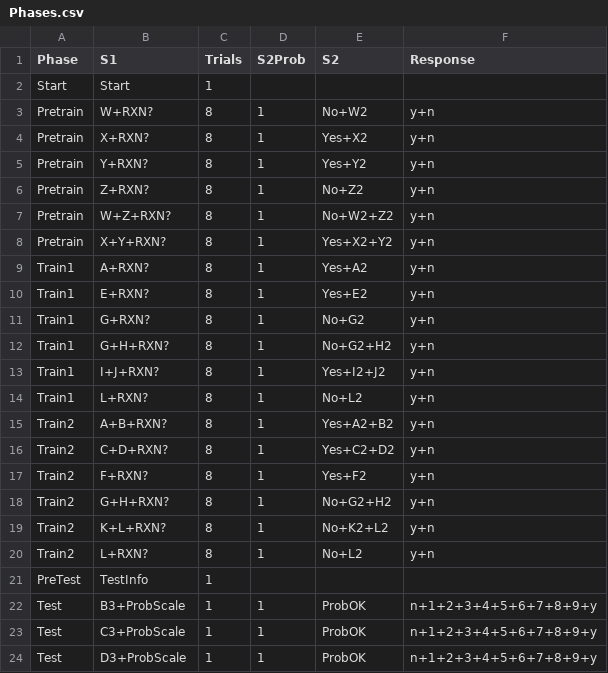
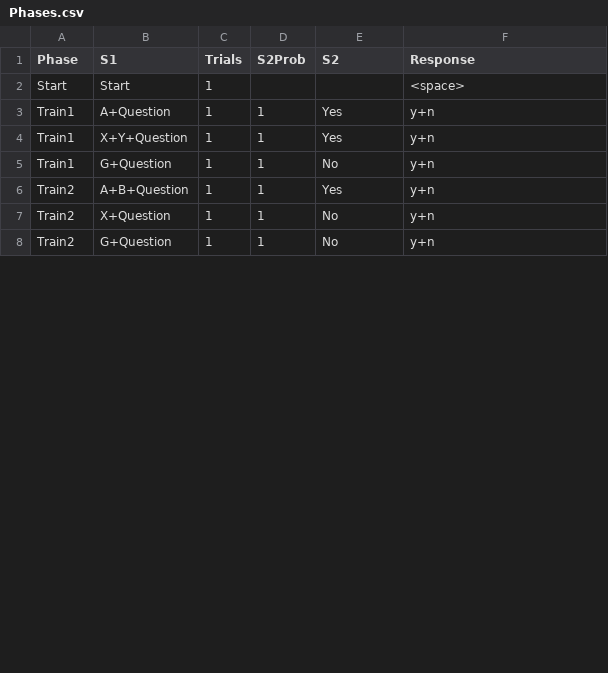
Before and after one commit to drghirlanda/alex, a CSV file: Examples/CausalRating/Design/Phases.csv, drawn as a sheet; only a part is shown; the diff covers the shown part only.

```diff
--- a/Examples/CausalRating/Design/Phases.csv
+++ b/Examples/CausalRating/Design/Phases.csv
@@ -1,24 +1,8 @@
 Phase,S1,Trials,S2Prob,S2,Response
-Start,Start,1,,,
-Pretrain,W+RXN?,8,1,No+W2,y+n
-Pretrain,X+RXN?,8,1,Yes+X2,y+n
-Pretrain,Y+RXN?,8,1,Yes+Y2,y+n
-Pretrain,Z+RXN?,8,1,No+Z2,y+n
-Pretrain,W+Z+RXN?,8,1,No+W2+Z2,y+n
-Pretrain,X+Y+RXN?,8,1,Yes+X2+Y2,y+n
-Train1,A+RXN?,8,1,Yes+A2,y+n
-Train1,E+RXN?,8,1,Yes+E2,y+n
-Train1,G+RXN?,8,1,No+G2,y+n
-Train1,G+H+RXN?,8,1,No+G2+H2,y+n
-Train1,I+J+RXN?,8,1,Yes+I2+J2,y+n
-Train1,L+RXN?,8,1,No+L2,y+n
-Train2,A+B+RXN?,8,1,Yes+A2+B2,y+n
-Train2,C+D+RXN?,8,1,Yes+C2+D2,y+n
-Train2,F+RXN?,8,1,Yes+F2,y+n
-Train2,G+H+RXN?,8,1,No+G2+H2,y+n
-Train2,K+L+RXN?,8,1,No+K2+L2,y+n
-Train2,L+RXN?,8,1,No+L2,y+n
-PreTest,TestInfo,1,,,
-Test,B3+ProbScale,1,1,ProbOK,n+1+2+3+4+5+6+7+8+9+y
-Test,C3+ProbScale,1,1,ProbOK,n+1+2+3+4+5+6+7+8+9+y
-Test,D3+ProbScale,1,1,ProbOK,n+1+2+3+4+5+6+7+8+9+y
+Start,Start,1,,,<space>
+Train1,A+Question,1,1,Yes,y+n
+Train1,X+Y+Question,1,1,Yes,y+n
+Train1,G+Question,1,1,No,y+n
+Train2,A+B+Question,1,1,Yes,y+n
+Train2,X+Question,1,1,No,y+n
+Train2,G+Question,1,1,No,y+n
```
Also changed, not shown: 5 added rows, 7 removed rows and 1 edited cell elsewhere in this file, Examples/Categorization/Design/Phases.csv, Examples/CausalRating/Design/Parameters.csv, 46 other files.
